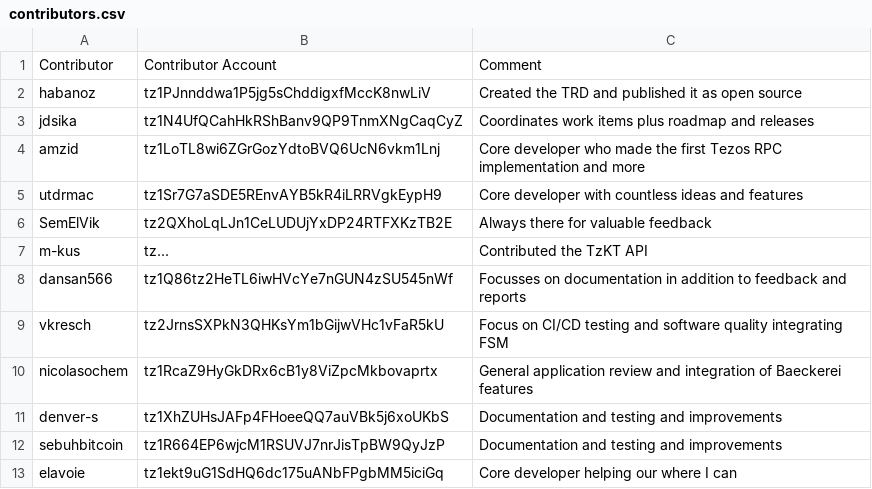
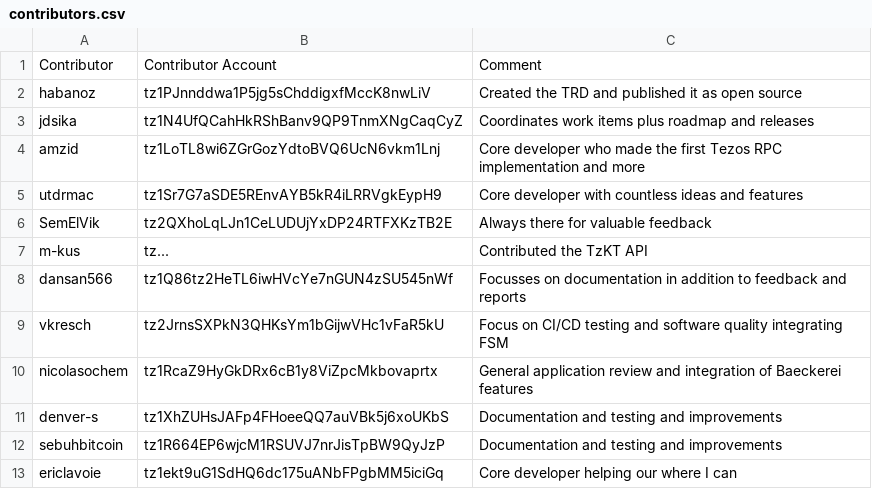
Before and after one commit to tezos-reward-distributor-organization/tezos-reward-distributor, a CSV file: contributors.csv, drawn as a sheet.

Commit message:
Update contributors.csv
Corrected username

```diff
--- a/contributors.csv
+++ b/contributors.csv
@@ -12,2 +12,2 @@ denver-s, tz1XhZUHsJAFp4FHoeeQQ7auVBk5j6xoUKbS, Documentation and testing and im
 sebuhbitcoin, tz1R664EP6wjcM1RSUVJ7nrJisTpBW9QyJzP, Documentation and testing and improvements
-elavoie, tz1ekt9uG1SdHQ6dc175uANbFPgbMM5iciGq, Core developer helping our where I can
+ericlavoie, tz1ekt9uG1SdHQ6dc175uANbFPgbMM5iciGq, Core developer helping our where I can
```
